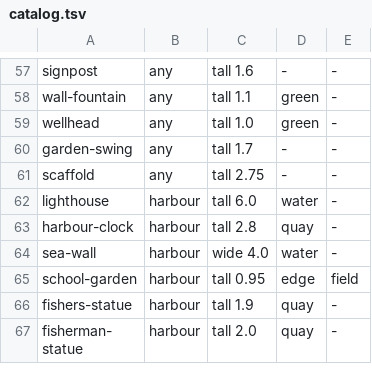
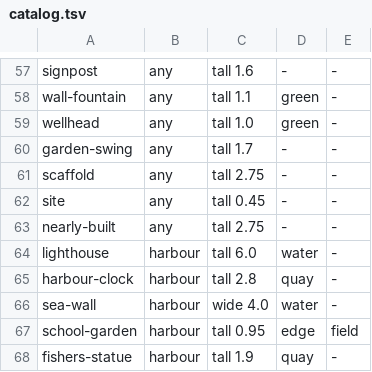
Before and after one commit to hxddh/world-machine, a TSV file: crates/world-art/src/catalog.tsv, drawn as a sheet; only a part is shown, gaps mark what is left out; the shorter side is filled out with more unchanged rows.

```diff
--- a/crates/world-art/src/catalog.tsv
+++ b/crates/world-art/src/catalog.tsv
@@ -61,2 +61,4 @@ garden-swing	any	tall 1.7	-	-
 scaffold	any	tall 2.75	-	-
+site	any	tall 0.45	-	-
+nearly-built	any	tall 2.75	-	-
 lighthouse	harbour	tall 6.0	water	-
```
Also changed, not shown: 5 other files.
